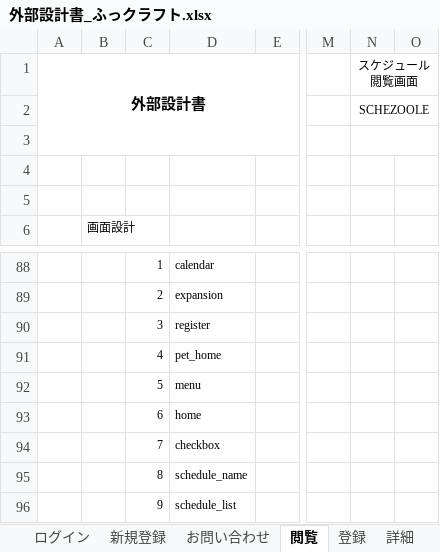
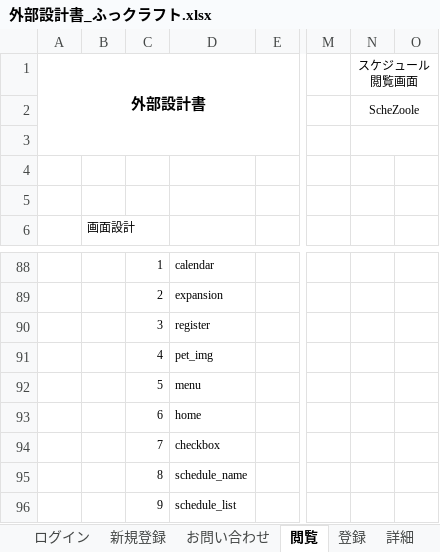
Before and after one commit to dojo2023/E-3, an Excel workbook: doc/外部設計書_ふっクラフト.xlsx, sheet 閲覧, drawn as a sheet; only a part is shown, gaps mark what is left out; values as stored, in another font and other column widths than the file's, no borders; charts and pictures not drawn; the diff names each change by its address in the sheet, - before the commit and + after, or states it on an @@ line.

```diff
--- a/doc/外部設計書_ふっクラフト.xlsx (sheet 閲覧)
+++ b/doc/外部設計書_ふっクラフト.xlsx (sheet 閲覧)
-N2 (スケジュール閲覧画面): SCHEZOOLE
+N2 (スケジュール閲覧画面): ScheZoole
-D91: pet_home
+D91: pet_img
```
Also changed, not shown: sheet 登録, sheet 編集, sheet 詳細, sheet 新規登録, sheet ガチャ, sheet ガチャ結果, 4 more sheets, charts or pictures.
